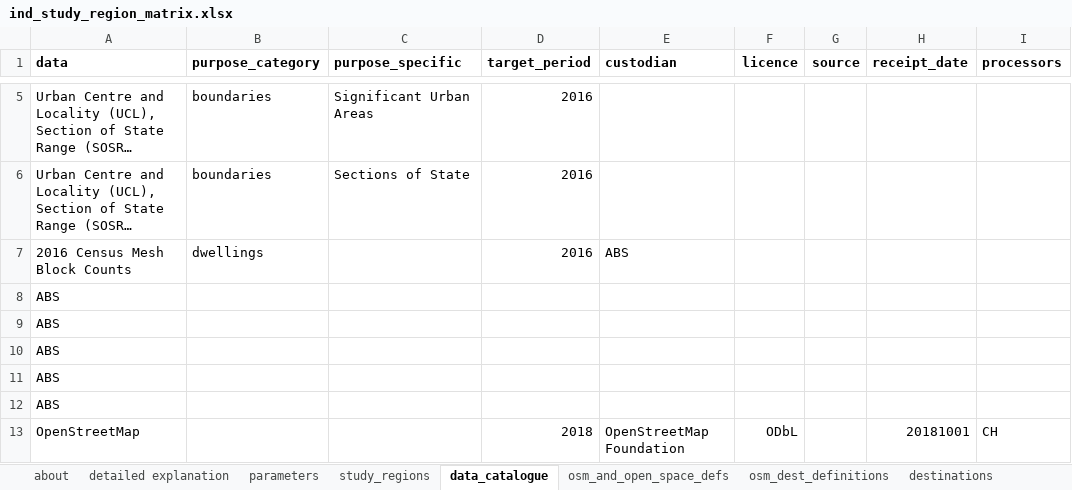
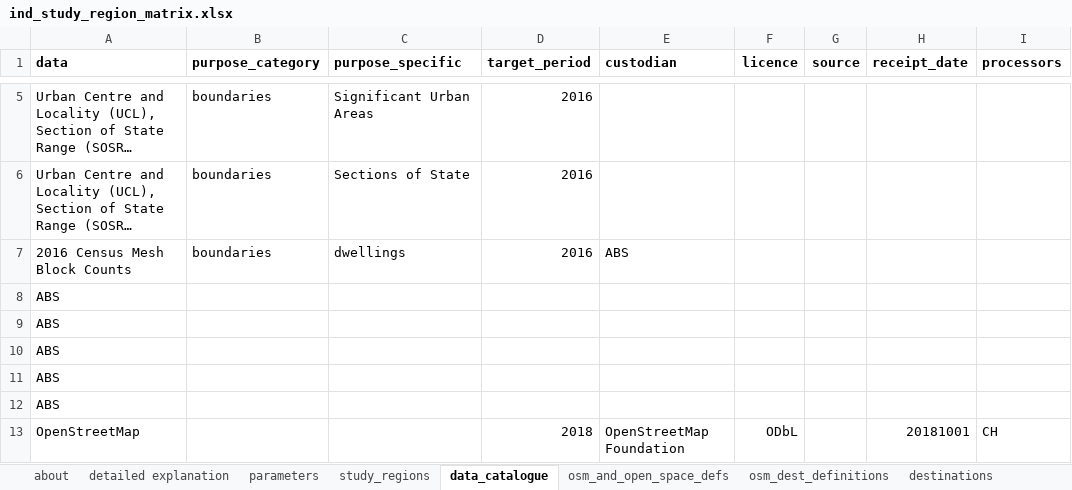
Before and after one commit to healthy-liveable-cities/australian-national-liveability-study, an Excel workbook: ind_study_region_matrix.xlsx, sheet data_catalogue, drawn as a sheet; only a part is shown, gaps mark what is left out; long unchanged cells end in …; values as stored, in another font and other column widths than the file's, no borders; the diff names each change by its address in the sheet, - before the commit and + after, or states it on an @@ line.

```diff
--- a/ind_study_region_matrix.xlsx (sheet data_catalogue)
+++ b/ind_study_region_matrix.xlsx (sheet data_catalogue)
-B7 (purpose_category): dwellings
+B7 (purpose_category): boundaries
-C7 (purpose_specific): (empty)
+C7 (purpose_specific): dwellings
```
Also changed, not shown: 1 other file.
